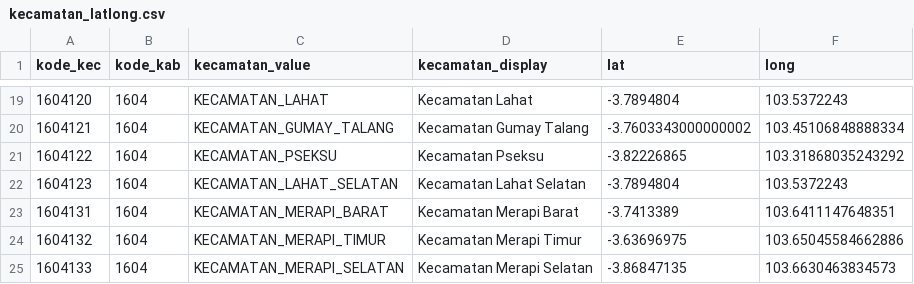
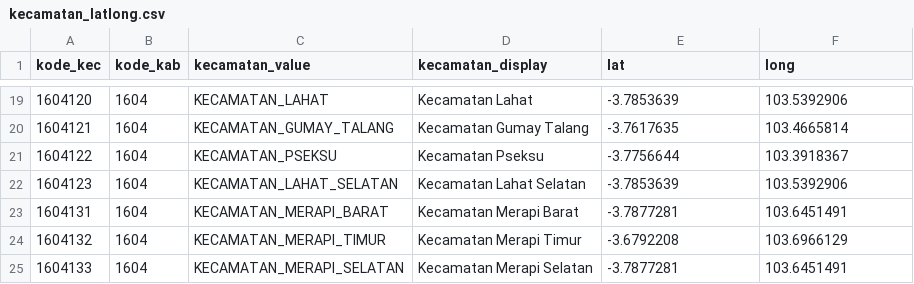
Before and after one commit to damarss/scraping-latlong-kecamatan, a CSV file: kecamatan_latlong.csv, drawn as a sheet; only a part is shown, gaps mark what is left out; the diff covers the shown part only.

```diff
--- a/kecamatan_latlong.csv
+++ b/kecamatan_latlong.csv
@@ -19,7 +19,7 @@ kode_kec,kode_kab,kecamatan_value,kecamatan_display,lat,long
-1604120,1604,KECAMATAN_LAHAT,Kecamatan Lahat,-3.7894804,103.5372243
-1604121,1604,KECAMATAN_GUMAY_TALANG,Kecamatan Gumay Talang,-3.7603343000000002,103.45106848888334
-1604122,1604,KECAMATAN_PSEKSU,Kecamatan Pseksu,-3.82226865,103.31868035243292
-1604123,1604,KECAMATAN_LAHAT_SELATAN,Kecamatan Lahat Selatan,-3.7894804,103.5372243
-1604131,1604,KECAMATAN_MERAPI_BARAT,Kecamatan Merapi Barat,-3.7413389,103.6411147648351
-1604132,1604,KECAMATAN_MERAPI_TIMUR,Kecamatan Merapi Timur,-3.63696975,103.65045584662886
-1604133,1604,KECAMATAN_MERAPI_SELATAN,Kecamatan Merapi Selatan,-3.86847135,103.6630463834573
+1604120,1604,KECAMATAN_LAHAT,Kecamatan Lahat,-3.7853639,103.5392906
+1604121,1604,KECAMATAN_GUMAY_TALANG,Kecamatan Gumay Talang,-3.7617635,103.4665814
+1604122,1604,KECAMATAN_PSEKSU,Kecamatan Pseksu,-3.7756644,103.3918367
+1604123,1604,KECAMATAN_LAHAT_SELATAN,Kecamatan Lahat Selatan,-3.7853639,103.5392906
+1604131,1604,KECAMATAN_MERAPI_BARAT,Kecamatan Merapi Barat,-3.7877281,103.6451491
+1604132,1604,KECAMATAN_MERAPI_TIMUR,Kecamatan Merapi Timur,-3.6792208,103.6966129
+1604133,1604,KECAMATAN_MERAPI_SELATAN,Kecamatan Merapi Selatan,-3.7877281,103.6451491
```
Also changed, not shown: 32 edited cells elsewhere in this file, 1 other file.
